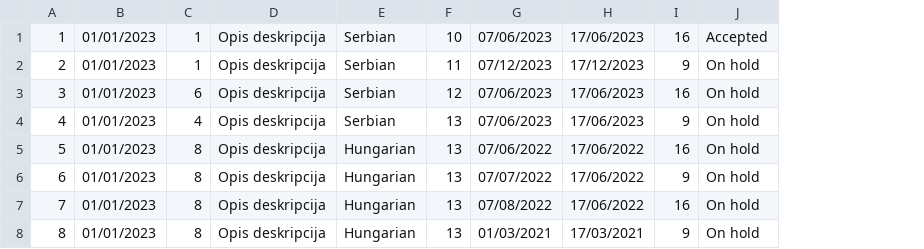
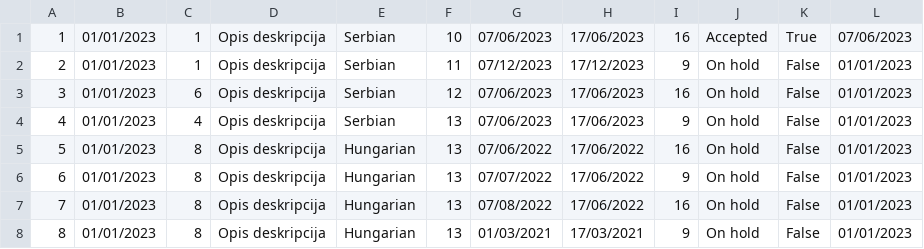
Before and after one commit to BrziGolub/booking, a CSV file: Booking/Booking/Resources/Data/tourRequests.csv, drawn as a sheet; the diff names each change by its address in the sheet, - before the commit and + after, or states it on an @@ line.

```diff
--- a/Booking/Booking/Resources/Data/tourRequests.csv
+++ b/Booking/Booking/Resources/Data/tourRequests.csv
+column K, rows 1-8: True | False | False | False | False | False | False | False
+column L, rows 1-8: 07/06/2023 | 01/01/2023 | 01/01/2023 | 01/01/2023 | 01/01/2023 | 01/01/2023 | 01/01/2023 | 01/01/2023
```
Also changed, not shown: Booking/Booking/Resources/Data/tourImages.csv, Booking/Booking/Resources/Data/tourKeyPoints.csv, 4 other files.
